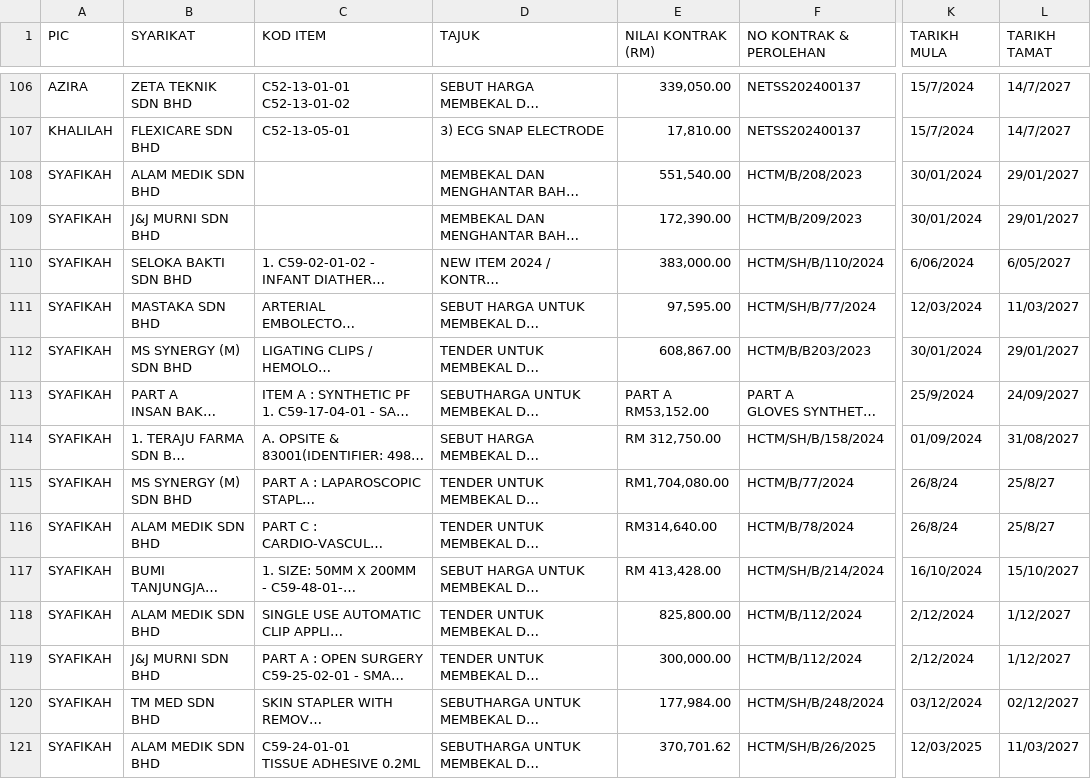
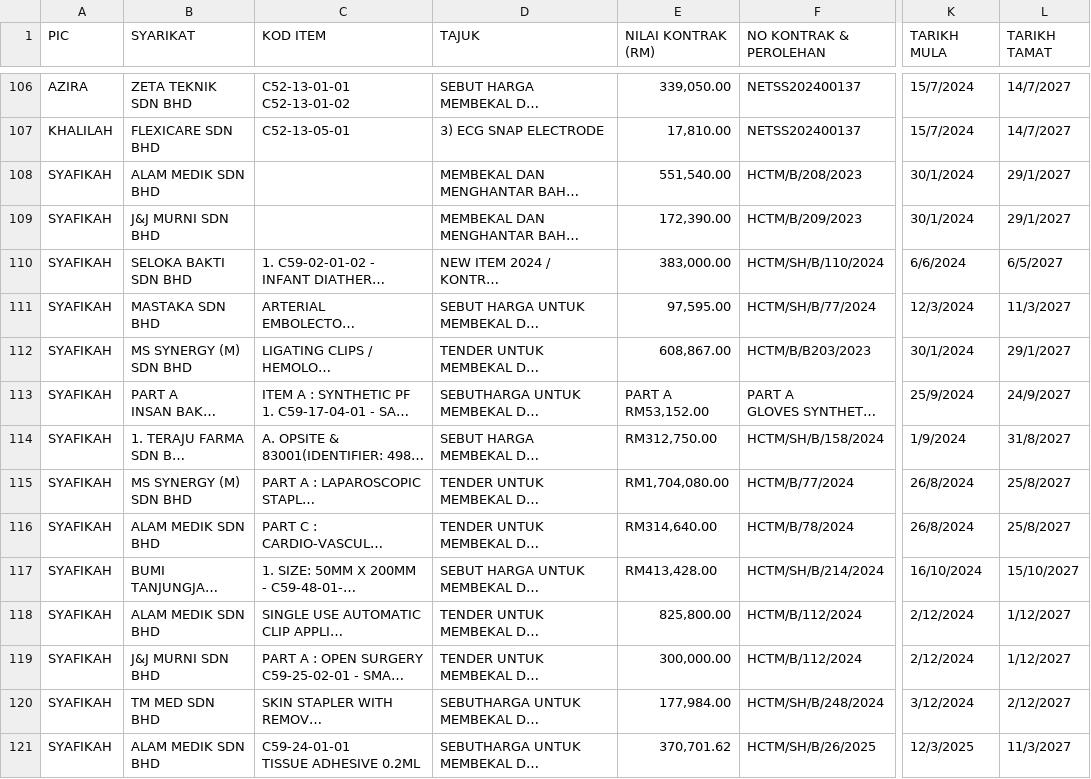
Before and after one commit to nazli830203/DASHBOARD-STOR-PUSAT-2025-v2, a CSV file: data.csv, drawn as a sheet; only a part is shown, gaps mark what is left out; long unchanged cells end in …; the diff covers the shown part only; the diff names each change by its address in the sheet, - before the commit and + after, or states it on an @@ line.

```diff
--- a/data.csv
+++ b/data.csv
-K108:K109 (TARIKH MULA): 30/01/2024
+K108:K109 (TARIKH MULA): 30/1/2024
-L108:L109 (TARIKH TAMAT): 29/01/2027
+L108:L109 (TARIKH TAMAT): 29/1/2027
-K110 (TARIKH MULA): 6/06/2024
+K110 (TARIKH MULA): 6/6/2024
-L110 (TARIKH TAMAT): 6/05/2027
+L110 (TARIKH TAMAT): 6/5/2027
-K111 (TARIKH MULA): 12/03/2024
+K111 (TARIKH MULA): 12/3/2024
-L111 (TARIKH TAMAT): 11/03/2027
+L111 (TARIKH TAMAT): 11/3/2027
-K112 (TARIKH MULA): 30/01/2024
+K112 (TARIKH MULA): 30/1/2024
-L112 (TARIKH TAMAT): 29/01/2027
+L112 (TARIKH TAMAT): 29/1/2027
-L113 (TARIKH TAMAT): 24/09/2027
+L113 (TARIKH TAMAT): 24/9/2027
-E114 (NILAI KONTRAK (RM)): RM 312,750.00
+E114 (NILAI KONTRAK (RM)): RM312,750.00
-K114 (TARIKH MULA): 01/09/2024
+K114 (TARIKH MULA): 1/9/2024
-L114 (TARIKH TAMAT): 31/08/2027
+L114 (TARIKH TAMAT): 31/8/2027
-K115:K116 (TARIKH MULA): 26/8/24
+K115:K116 (TARIKH MULA): 26/8/2024
-L115:L116 (TARIKH TAMAT): 25/8/27
+L115:L116 (TARIKH TAMAT): 25/8/2027
-E117 (NILAI KONTRAK (RM)): RM 413,428.00
+E117 (NILAI KONTRAK (RM)): RM413,428.00
-K120 (TARIKH MULA): 03/12/2024
+K120 (TARIKH MULA): 3/12/2024
-L120 (TARIKH TAMAT): 02/12/2027
+L120 (TARIKH TAMAT): 2/12/2027
-K121 (TARIKH MULA): 12/03/2025
+K121 (TARIKH MULA): 12/3/2025
-L121 (TARIKH TAMAT): 11/03/2027
+L121 (TARIKH TAMAT): 11/3/2027
```
Also changed, not shown: 177 edited cells elsewhere in this file.
